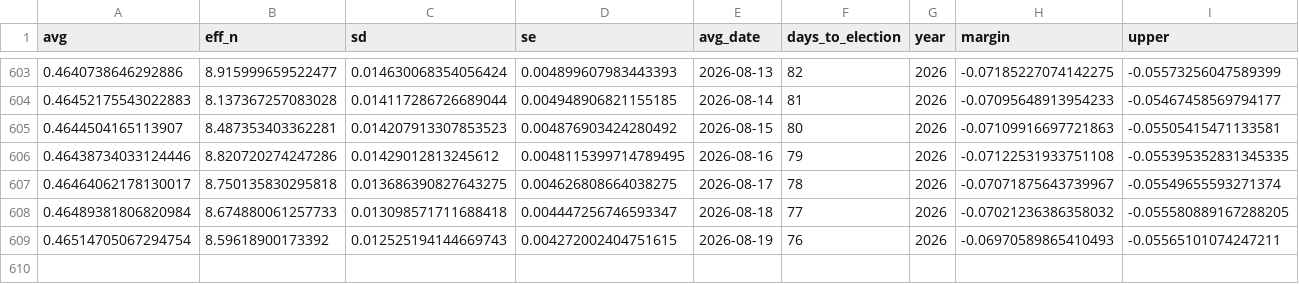
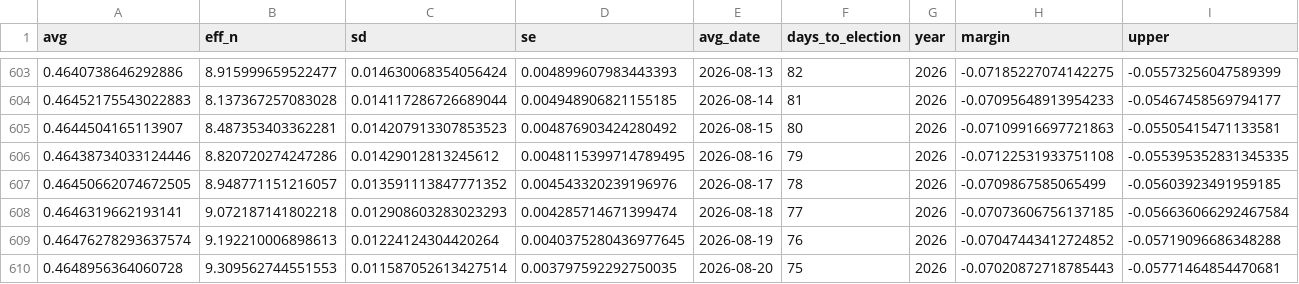
Before and after one commit to thisismactan/US-2026, a CSV file: output/generic_ballot_margin_averages_2026_smoothed.csv, drawn as a sheet; only a part is shown, gaps mark what is left out; removed rows and columns are numbered as before the commit, all else as after; rows hold the shown columns only; the diff names each change by its address in the sheet, - before the commit and + after, or states it on an @@ line.

```diff
--- a/output/generic_ballot_margin_averages_2026_smoothed.csv
+++ b/output/generic_ballot_margin_averages_2026_smoothed.csv
-row 607: 0.46464062178130017 | 8.750135830295818 | 0.013686390827643275 | 0.004626808664038275 | 2026-08-17 | 78 | 2026 | -0.07071875643739967 | -0.05549655593271374
-row 608: 0.46489381806820984 | 8.674880061257733 | 0.013098571711688418 | 0.004447256746593347 | 2026-08-18 | 77 | 2026 | -0.07021236386358032 | -0.055580889167288205
-row 609: 0.46514705067294754 | 8.59618900173392 | 0.012525194144669743 | 0.004272002404751615 | 2026-08-19 | 76 | 2026 | -0.06970589865410493 | -0.05565101074247211
+row 607: 0.46450662074672505 | 8.948771151216057 | 0.013591113847771352 | 0.004543320239196976 | 2026-08-17 | 78 | 2026 | -0.0709867585065499 | -0.05603923491959185
+row 608: 0.4646319662193141 | 9.072187141802218 | 0.012908603283023293 | 0.004285714671399474 | 2026-08-18 | 77 | 2026 | -0.07073606756137185 | -0.056636066292467584
+row 609: 0.46476278293637574 | 9.192210006898613 | 0.01224124304420264 | 0.0040375280436977645 | 2026-08-19 | 76 | 2026 | -0.07047443412724852 | -0.05719096686348288
+row 610: 0.4648956364060728 | 9.309562744551553 | 0.011587052613427514 | 0.003797592292750035 | 2026-08-20 | 75 | 2026 | -0.07020872718785443 | -0.05771464854470681
```
Also changed, not shown: output/house_forecast_timeline.csv, output/house_seats_conditional_posteriors.csv, 10 other files.
